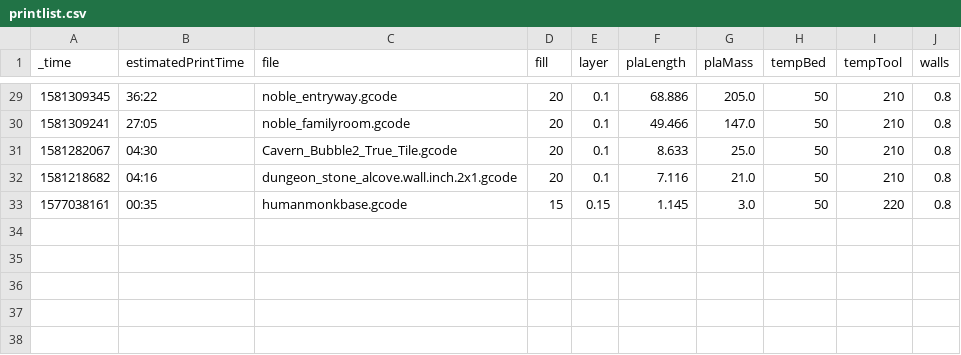
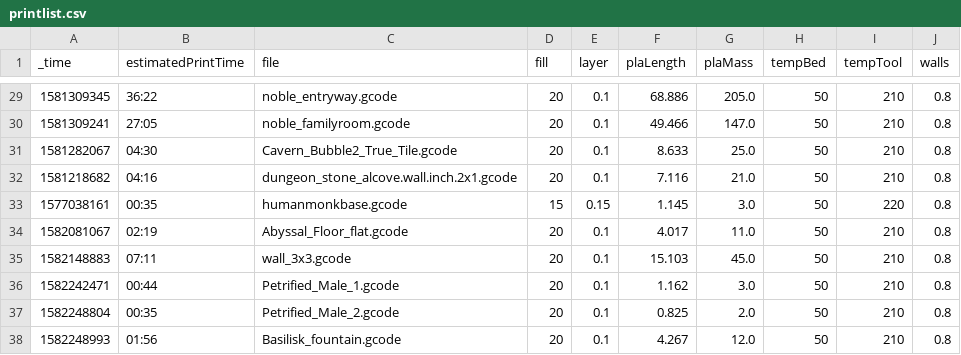
Before and after one commit to ryanadler/octopi, a CSV file: lookups/printlist.csv, drawn as a sheet; only a part is shown, gaps mark what is left out.

```diff
--- a/lookups/printlist.csv
+++ b/lookups/printlist.csv
@@ -33 +33,6 @@
 1577038161,"00:35","humanmonkbase.gcode",15,"0.15","1.145","3.0",50,220,"0.8"
+1582081067,"02:19","Abyssal_Floor_flat.gcode",20,"0.1","4.017","11.0",50,210,"0.8"
+1582148883,"07:11","wall_3x3.gcode",20,"0.1","15.103","45.0",50,210,"0.8"
+1582242471,"00:44","Petrified_Male_1.gcode",20,"0.1","1.162","3.0",50,210,"0.8"
+1582248804,"00:35","Petrified_Male_2.gcode",20,"0.1","0.825","2.0",50,210,"0.8"
+1582248993,"01:56","Basilisk_fountain.gcode",20,"0.1","4.267","12.0",50,210,"0.8"
```
Also changed, not shown: 8 other files.
